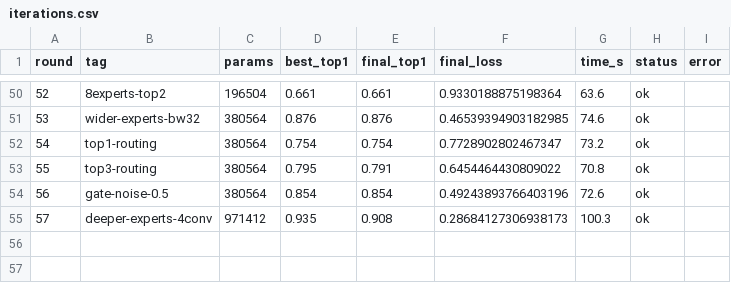
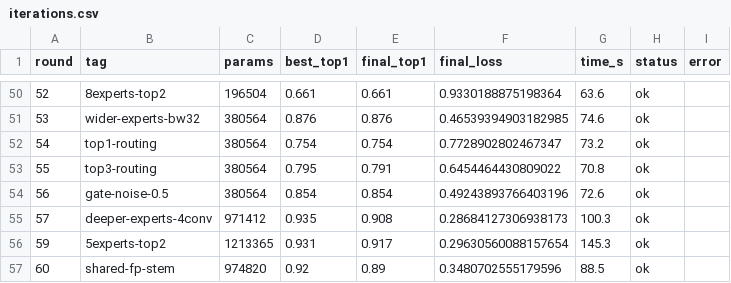
Before and after one commit to G-reen-vibe/bitforge, a CSV file: results/iterations.csv, drawn as a sheet; only a part is shown, gaps mark what is left out.

Commit message:
Iter r60: shared FP stem before experts (top1 0.920, slight regression)
Shared FP conv before experts. top1 0.920 (vs r57 best 0.935). Slight
regression — sharing reduces expert diversity. Reverted.

```diff
--- a/results/iterations.csv
+++ b/results/iterations.csv
@@ -55 +55,3 @@ round,tag,params,best_top1,final_top1,final_loss,time_s,status,error
 57,deeper-experts-4conv,971412,0.935,0.908,0.28684127306938173,100.3,ok,
+59,5experts-top2,1213365,0.931,0.917,0.29630560088157654,145.3,ok,
+60,shared-fp-stem,974820,0.92,0.89,0.3480702555179596,88.5,ok,
```
Also changed, not shown: 2 other files.
